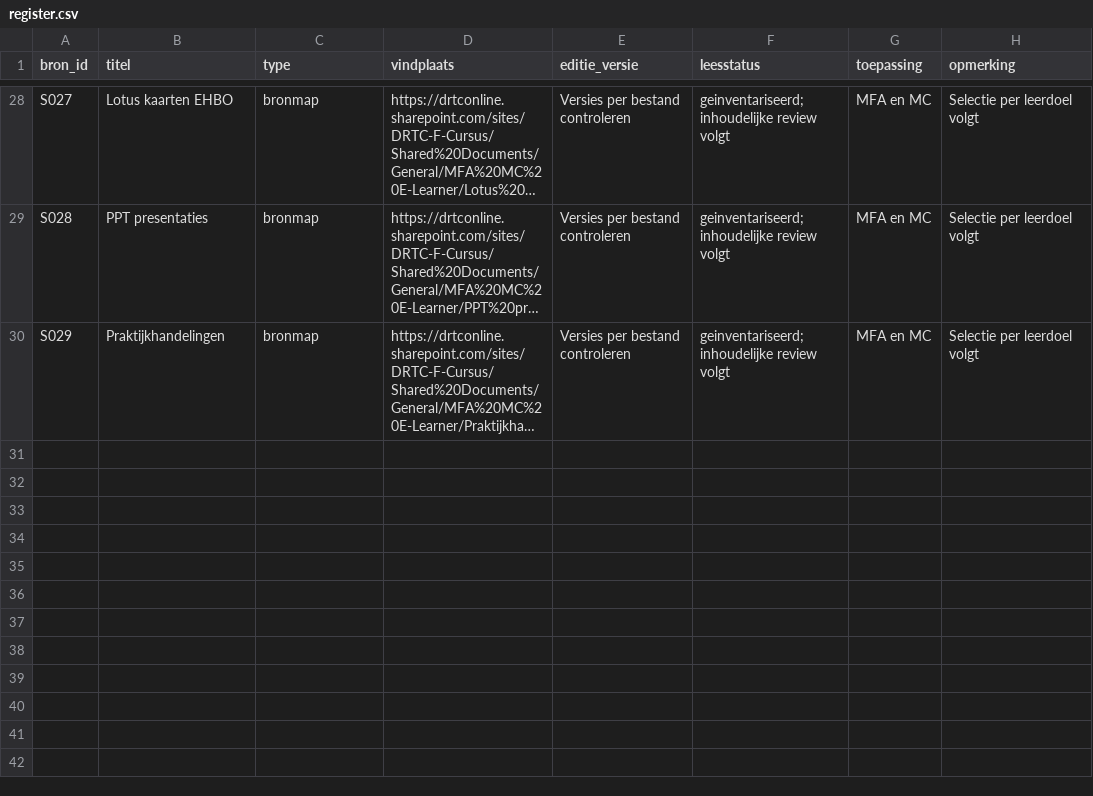
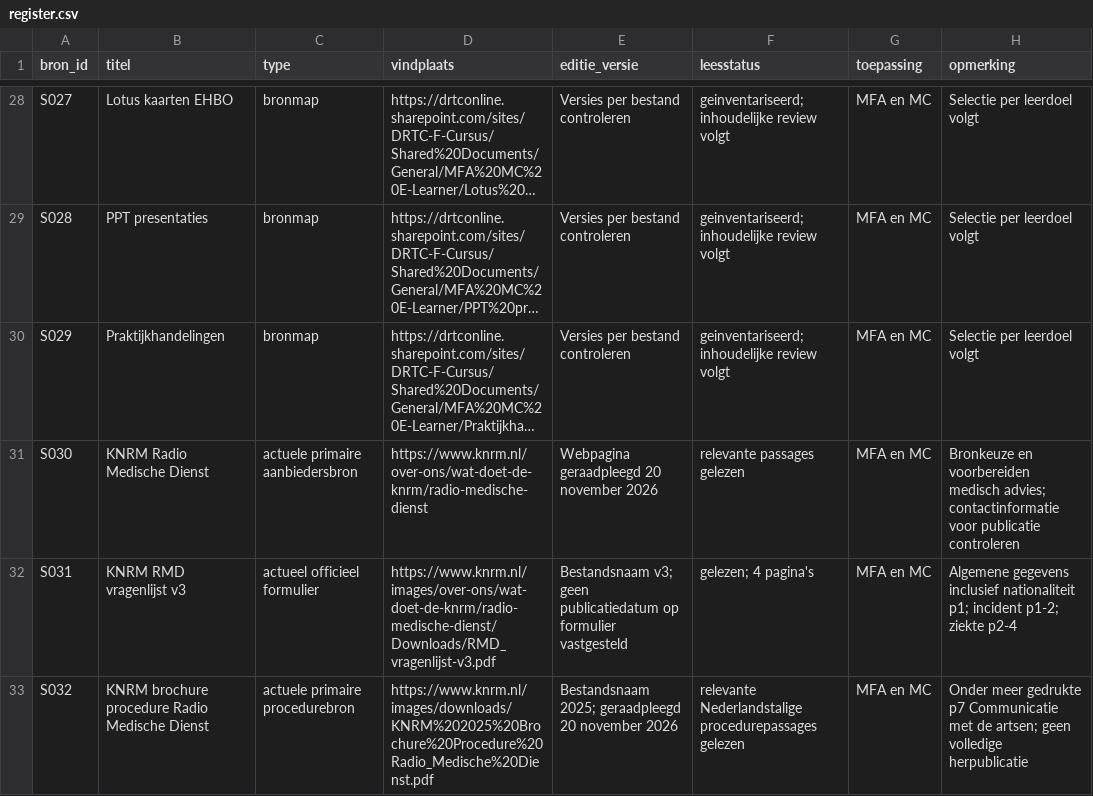
Before and after one commit to Scoits/MFAMCELEARNING, a CSV file: sources/register.csv, drawn as a sheet; only a part is shown, gaps mark what is left out; long unchanged cells end in …; the diff covers the shown part only; the diff names each change by its address in the sheet, - before the commit and + after, or states it on an @@ line.

```diff
--- a/sources/register.csv
+++ b/sources/register.csv
+row 31: S030 | KNRM Radio Medische Dienst | actuele primaire aanbiedersbron | https://www.knrm.nl/over-ons/wat-doet-de-knrm/radio-medische-dienst | Webpagina geraadpleegd 20 november 2026 | relevante passages gelezen | MFA en MC | Bronkeuze en voorbereiden medisch advies; contactinformatie voor publicatie controleren
+row 32: S031 | KNRM RMD vragenlijst v3 | actueel officieel formulier | https://www.knrm.nl/images/over-ons/wat-doet-de-knrm/radio-medische-dienst/Downloads/RMD_vragenlijst-v3.pdf | Bestandsnaam v3; geen publicatiedatum op formulier vastgesteld | gelezen; 4 pagina's | MFA en MC | Algemene gegevens inclusief nationaliteit p1; incident p1-2; ziekte p2-4
+row 33: S032 | KNRM brochure procedure Radio Medische Dienst | actuele primaire procedurebron | https://www.knrm.nl/images/downloads/KNRM%202025%20Brochure%20Procedure%20Radio_Medische%20Dienst.pdf | Bestandsnaam 2025; geraadpleegd 20 november 2026 | relevante Nederlandstalige procedurepassages gelezen | MFA en MC | Onder meer gedrukte p7 Communicatie met de artsen; geen volledige herpublicatie
```
Also changed, not shown: 2 added rows and 7 edited cells elsewhere in this file, 16 other files.
